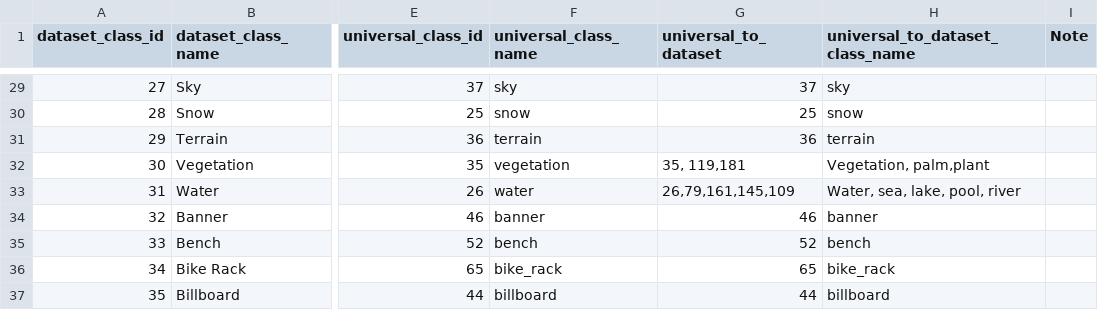
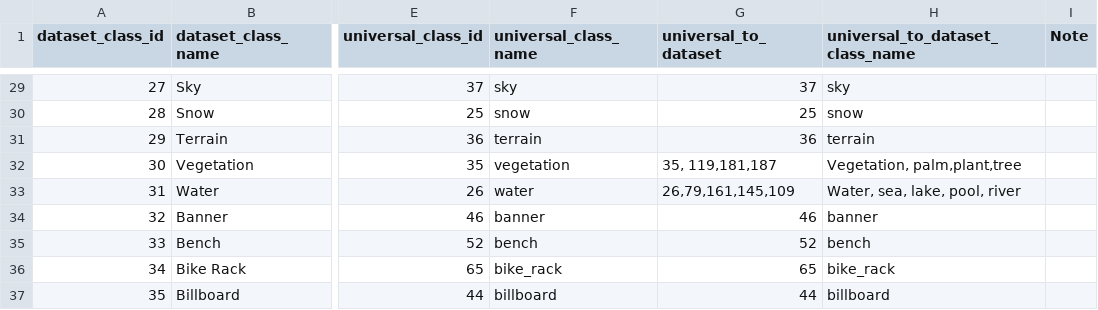
Before and after one commit to gautampawnesh/semseg, a CSV file: configs/_base_/class_mapping/vistas_class_mapping.csv, drawn as a sheet; only a part is shown, gaps mark what is left out; the diff names each change by its address in the sheet, - before the commit and + after, or states it on an @@ line.

```diff
--- a/configs/_base_/class_mapping/vistas_class_mapping.csv
+++ b/configs/_base_/class_mapping/vistas_class_mapping.csv
-G32 (universal_to_dataset): 35, 119,181
+G32 (universal_to_dataset): 35, 119,181,187
-H32 (universal_to_dataset_class_name): Vegetation, palm,plant
+H32 (universal_to_dataset_class_name): Vegetation, palm,plant,tree
```
Also changed, not shown: configs/_base_/class_mapping/bdd10k_class_mapping.csv, configs/_base_/class_mapping/cityscapes_class_mapping.csv, 4 other files.
